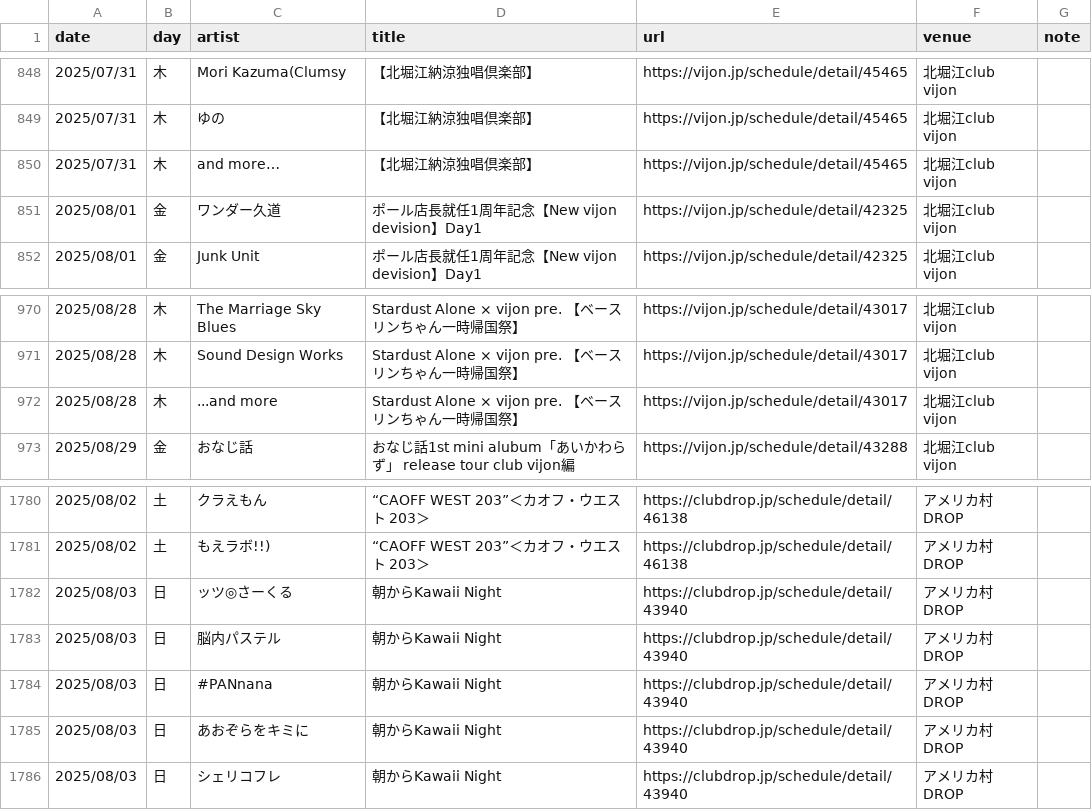
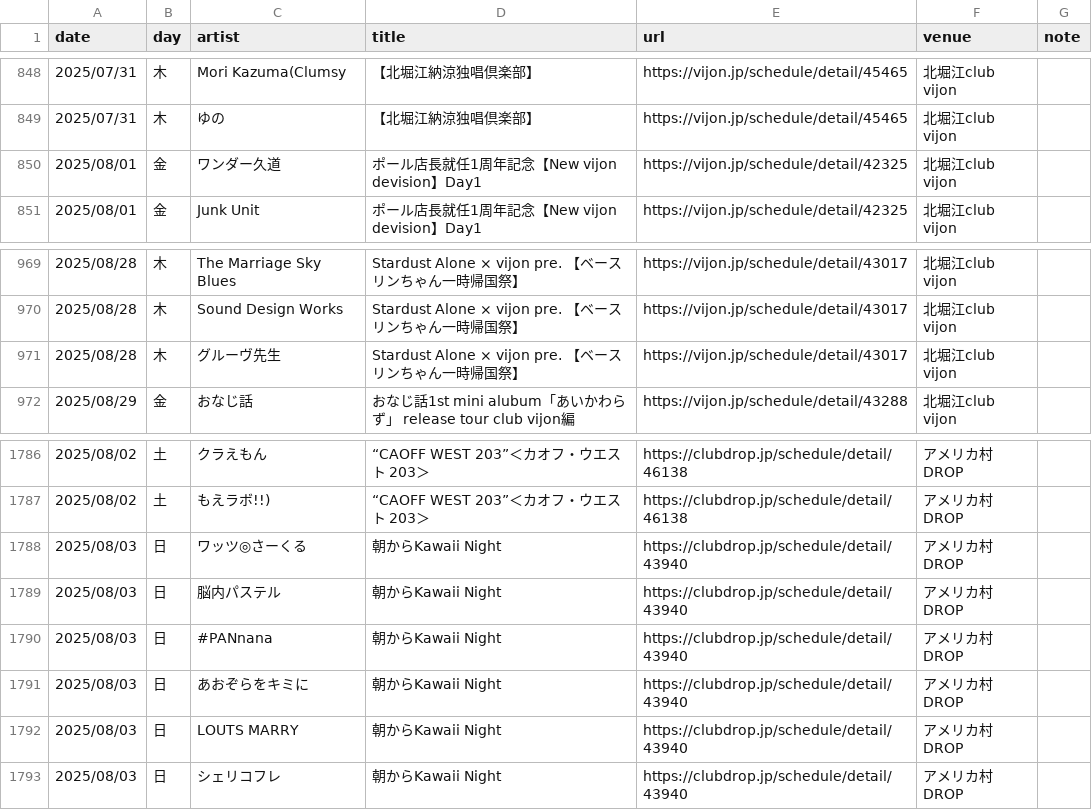
Before and after one commit to yoshitaka-ishizu/livesearch, a CSV file: backend/data/events.csv, drawn as a sheet; only a part is shown, gaps mark what is left out; removed rows and columns are numbered as before the commit, all else as after; the diff covers the shown part only; the diff names each change by its address in the sheet, - before the commit and + after, or states it on an @@ line.

```diff
--- a/backend/data/events.csv
+++ b/backend/data/events.csv
-row 850: 2025/07/31 | 木 | and more… | 【北堀江納涼独唱倶楽部】 | https://vijon.jp/schedule/detail/45465 | 北堀江club vijon
-C971 (artist): ...and more
+C971 (artist): グルーヴ先生
-C1788 (artist): ッツ◎さーくる
+C1788 (artist): ワッツ◎さーくる
+row 1792: 2025/08/03 | 日 | LOUTS MARRY | 朝からKawaii Night | https://clubdrop.jp/schedule/detail/43940 | アメリカ村DROP
```
Also changed, not shown: 20 added rows elsewhere in this file, 1 other file.
